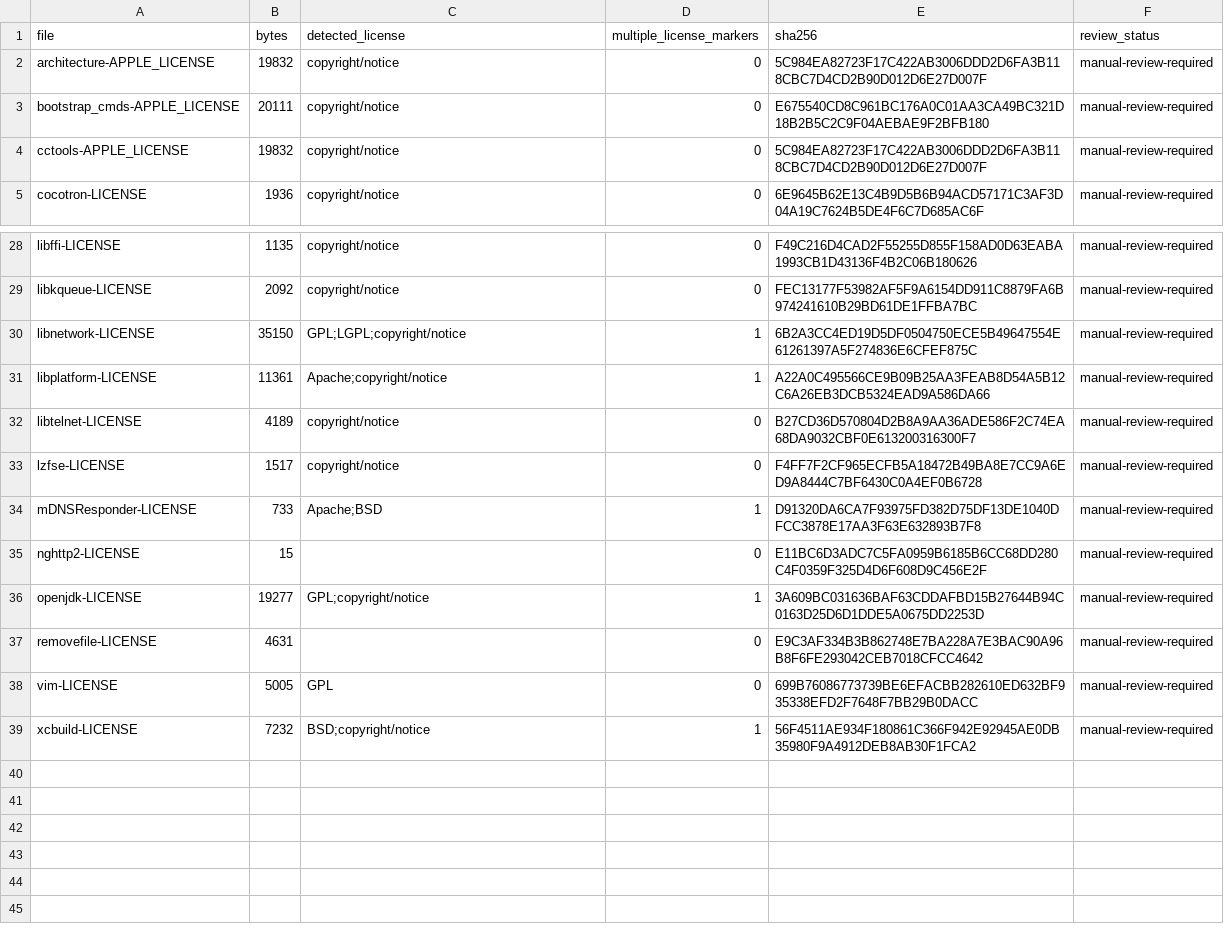
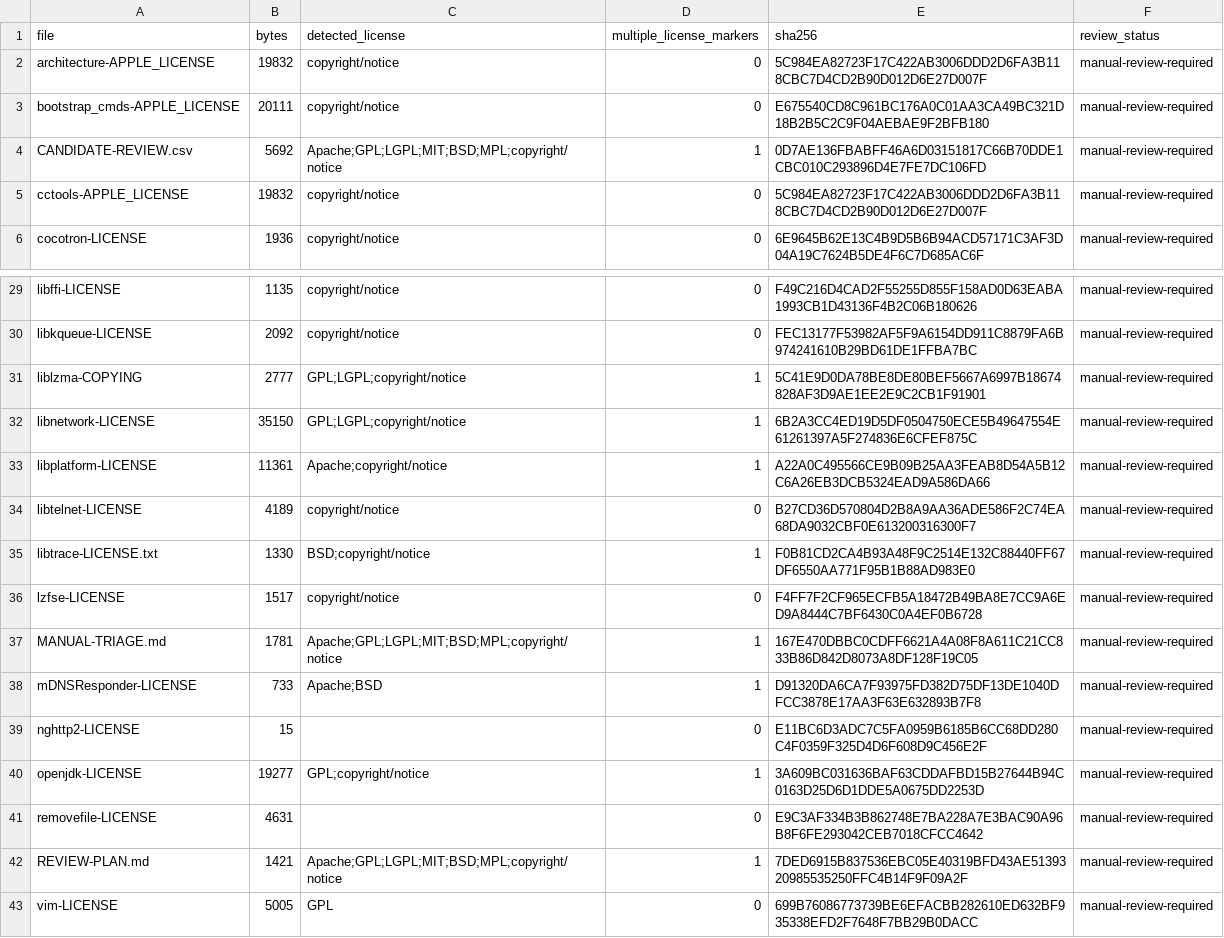
Before and after one commit to tarekwasfy01/Wintosh, a CSV file: licenses/upstream-candidates/CANDIDATE-REVIEW.csv, drawn as a sheet; only a part is shown, gaps mark what is left out; the shorter side is filled out with more unchanged rows.

```diff
--- a/licenses/upstream-candidates/CANDIDATE-REVIEW.csv
+++ b/licenses/upstream-candidates/CANDIDATE-REVIEW.csv
@@ -3,2 +3,3 @@
 "bootstrap_cmds-APPLE_LICENSE","20111","copyright/notice","0","E675540CD8C961BC176A0C01AA3CA49BC321D18B2B5C2C9F04AEBAE9F2BFB180","manual-review-required"
+"CANDIDATE-REVIEW.csv","5692","Apache;GPL;LGPL;MIT;BSD;MPL;copyright/notice","1","0D7AE136FBABFF46A6D03151817C66B70DDE1CBC010C293896D4E7FE7DC106FD","manual-review-required"
 "cctools-APPLE_LICENSE","19832","copyright/notice","0","5C984EA82723F17C422AB3006DDD2D6FA3B118CBC7D4CD2B90D012D6E27D007F","manual-review-required"
@@ -29,2 +30,3 @@
 "libkqueue-LICENSE","2092","copyright/notice","0","FEC13177F53982AF5F9A6154DD911C8879FA6B974241610B29BD61DE1FFBA7BC","manual-review-required"
+"liblzma-COPYING","2777","GPL;LGPL;copyright/notice","1","5C41E9D0DA78BE8DE80BEF5667A6997B18674828AF3D9AE1EE2E9C2CB1F91901","manual-review-required"
 "libnetwork-LICENSE","35150","GPL;LGPL;copyright/notice","1","6B2A3CC4ED19D5DF0504750ECE5B49647554E61261397A5F274836E6CFEF875C","manual-review-required"
@@ -32,3 +34,5 @@
 "libtelnet-LICENSE","4189","copyright/notice","0","B27CD36D570804D2B8A9AA36ADE586F2C74EA68DA9032CBF0E613200316300F7","manual-review-required"
+"libtrace-LICENSE.txt","1330","BSD;copyright/notice","1","F0B81CD2CA4B93A48F9C2514E132C88440FF67DF6550AA771F95B1B88AD983E0","manual-review-required"
 "lzfse-LICENSE","1517","copyright/notice","0","F4FF7F2CF965ECFB5A18472B49BA8E7CC9A6ED9A8444C7BF6430C0A4EF0B6728","manual-review-required"
+"MANUAL-TRIAGE.md","1781","Apache;GPL;LGPL;MIT;BSD;MPL;copyright/notice","1","167E470DBBC0CDFF6621A4A08F8A611C21CC833B86D842D8073A8DF128F19C05","manual-review-required"
 "mDNSResponder-LICENSE","733","Apache;BSD","1","D91320DA6CA7F93975FD382D75DF13DE1040DFCC3878E17AA3F63E632893B7F8","manual-review-required"
@@ -37,2 +41,3 @@
 "removefile-LICENSE","4631","","0","E9C3AF334B3B862748E7BA228A7E3BAC90A96B8F6FE293042CEB7018CFCC4642","manual-review-required"
+"REVIEW-PLAN.md","1421","Apache;GPL;LGPL;MIT;BSD;MPL;copyright/notice","1","7DED6915B837536EBC05E40319BFD43AE5139320985535250FFC4B14F9F09A2F","manual-review-required"
 "vim-LICENSE","5005","GPL","0","699B76086773739BE6EFACBB282610ED632BF935338EFD2F7648F7BB29B0DACC","manual-review-required"
```
Also changed, not shown: licenses/upstream-candidates/CANDIDATE-INVENTORY.csv, 4 other files.
